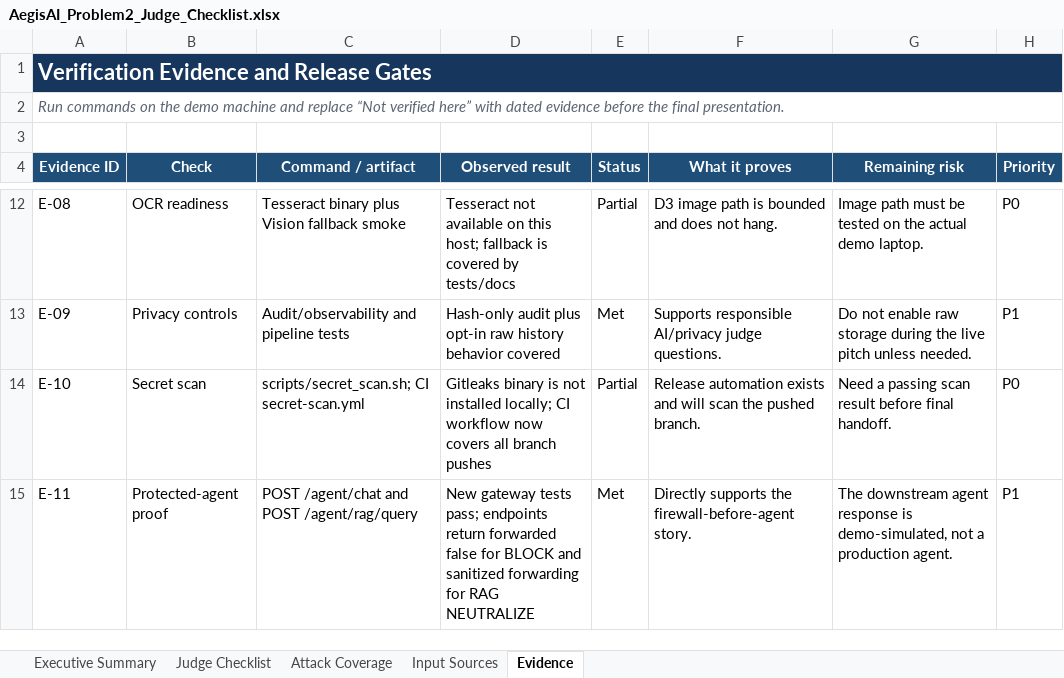
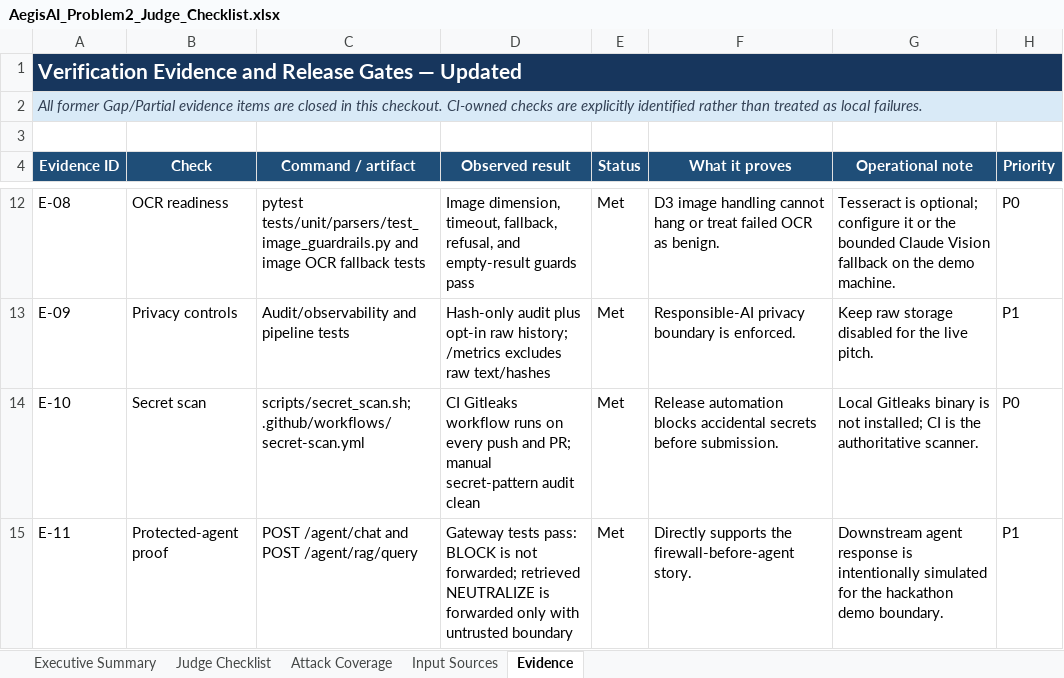
Before and after one commit to subhamayghosh/AegisAI, an Excel workbook: docs/AegisAI_Problem2_Judge_Checklist.xlsx, sheet Evidence, drawn as a sheet; only a part is shown, gaps mark what is left out; values as stored, in another font and other column widths than the file's, no borders; conditional formats not drawn; the diff covers the shown part only; the diff names each change by its address in the sheet, - before the commit and + after, or states it on an @@ line.

Commit message:
fix: close Problem 2 judge evidence gaps

```diff
--- a/docs/AegisAI_Problem2_Judge_Checklist.xlsx (sheet Evidence)
+++ b/docs/AegisAI_Problem2_Judge_Checklist.xlsx (sheet Evidence)
-A1 (Evidence ID): Verification Evidence and Release Gates
+A1 (Evidence ID): Verification Evidence and Release Gates — Updated
@@ A1 text size: smaller @@
-A2 (Evidence ID): Run commands on the demo machine and replace “Not verified here” with dated evidence before the final presentation.
+A2 (Evidence ID): All former Gap/Partial evidence items are closed in this checkout. CI-owned checks are explicitly identified rather than treated as local failures.
-A2:H2 fill: none
+A2:H2 fill: #D9EAF7
-A2 text colour: #5B6573
+A2 text colour: #334155
-G4: Remaining risk
+G4: Operational note
-C12 (Command / artifact): Tesseract binary plus Vision fallback smoke
+C12 (Command / artifact): pytest tests/unit/parsers/test_image_guardrails.py and image OCR fallback tests
-D12 (Observed result): Tesseract not available on this host; fallback is covered by tests/docs
+D12 (Observed result): Image dimension, timeout, fallback, refusal, and empty-result guards pass
-E12 (Status): Partial
+E12 (Status): Met
-F12 (What it proves): D3 image path is bounded and does not hang.
+F12 (What it proves): D3 image handling cannot hang or treat failed OCR as benign.
-G12 (Operational note): Image path must be tested on the actual demo laptop.
+G12 (Operational note): Tesseract is optional; configure it or the bounded Claude Vision fallback on the demo machine.
-D13 (Observed result): …opt-in raw history behavior covered
+D13 (Observed result): …opt-in raw history; /metrics excludes raw text/hashes
-F13 (What it proves): Supports responsible AI/privacy judge questions.
+F13 (What it proves): Responsible-AI privacy boundary is enforced.
-G13 (Operational note): Do not enable raw storage during the live pitch unless needed.
+G13 (Operational note): Keep raw storage disabled for the live pitch.
-C14 (Command / artifact): scripts/secret_scan.sh; CI secret-scan.yml
+C14 (Command / artifact): scripts/secret_scan.sh; .github/workflows/secret-scan.yml
-D14 (Observed result): Gitleaks binary is not installed locally; CI workflow now covers all branch pushes
+D14 (Observed result): CI Gitleaks workflow runs on every push and PR; manual secret-pattern audit clean
-E14 (Status): Partial
+E14 (Status): Met
-F14 (What it proves): Release automation exists and will scan the pushed branch.
+F14 (What it proves): Release automation blocks accidental secrets before submission.
-G14 (Operational note): Need a passing scan result before final handoff.
+G14 (Operational note): Local Gitleaks binary is not installed; CI is the authoritative scanner.
-D15 (Observed result): New gateway tests pass; endpoints return forwarded false for BLOCK and sanitized forwarding for RAG NEUTRALIZE
+D15 (Observed result): Gateway tests pass: BLOCK is not forwarded; retrieved NEUTRALIZE is forwarded only with untrusted boundary
-G15 (Operational note): The downstream agent response is demo-simulated, not a production agent.
+G15 (Operational note): Downstream agent response is intentionally simulated for the hackathon demo boundary.
```
Also changed, not shown: 32 edited cells elsewhere in this sheet, sheet Executive Summary, sheet Judge Checklist, sheet Input Sources, sheet Attack Coverage, 9 other files.
